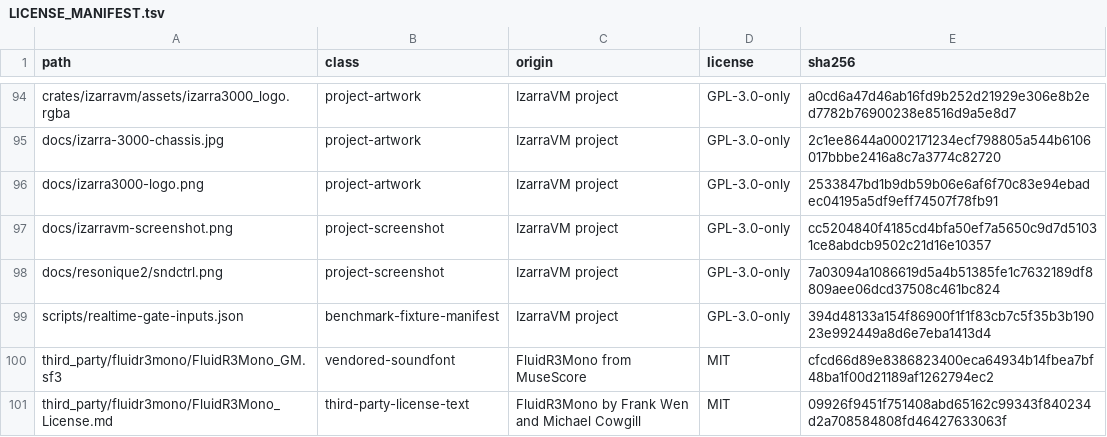
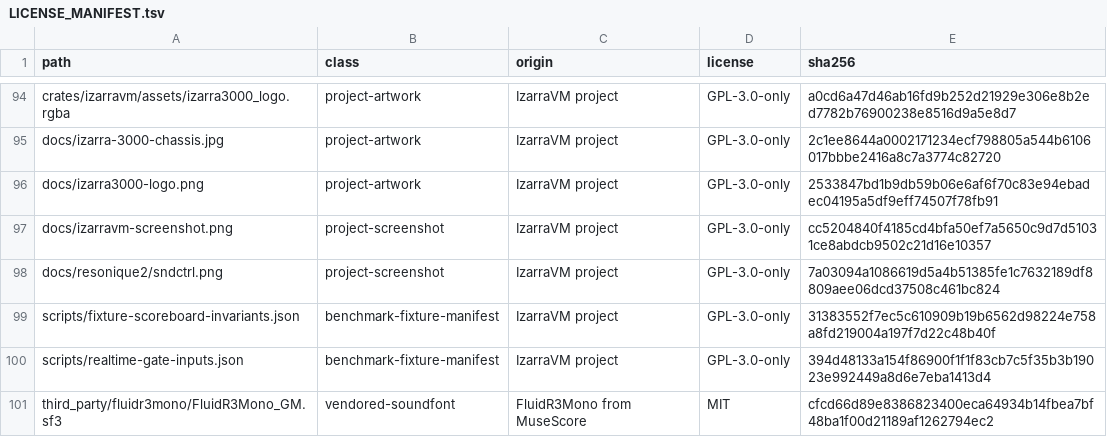
Before and after one commit to vorvek/IzarraVM, a TSV file: LICENSE_MANIFEST.tsv, drawn as a sheet; only a part is shown, gaps mark what is left out; the shorter side is filled out with more unchanged rows.

Commit message:
Fix the file-policy violations blocking CI
Three, of which only the first is this branch's own.

The coverage-matrix generator is renamed to cpu_jit_coverage_matrix_test.rs:
it carries a #[test] body, and the policy requires those in a *_test.rs file.
Mine, introduced two commits ago.

The other two are PRE-EXISTING on main and CI is red there for both, so this
branch could not go green without clearing them:

  * jit/direct.rs was 5065 lines against a 5000-line limit before this branch
    touched it (this branch made it 5100). The register and stack-frame layout
    -- guest homes, the frame length, every slot constant, the const-asserts
    that keep the slots from overlapping, and the dynamic counter-lane table --
    moves VERBATIM into jit/direct/frame.rs, which is a cohesive unit rather
    than an arbitrary cut: those four declarations are one invariant, and the
    module doc says so. direct.rs is 4943 lines. Items are pub(super) so the
    parent's "use frame::*" re-export keeps every name unqualified for "emit";
    NATIVE_STACK_LEN and SAVED_HOST_REGS stay pub(crate) for their outside
    consumers. No behaviour change: the whole suite is green, and the emitted
    code cannot differ because nothing but item paths moved.

  * scripts/fixture-scoreboard-invariants.json had no LICENSE_MANIFEST row.
    Added with its sha256, classed benchmark-fixture-manifest alongside
    scripts/realtime-gate-inputs.json, which is the same kind of file.

Verified: file policy passes, fmt and clippy clean, izarravm-cpu 1402 /
izarravm 166 / izarravm-machine 1319 tests green.

```diff
--- a/LICENSE_MANIFEST.tsv
+++ b/LICENSE_MANIFEST.tsv
@@ -98,2 +98,3 @@ docs/izarravm-screenshot.png	project-screenshot	IzarraVM project	GPL-3.0-only	cc
 docs/resonique2/sndctrl.png	project-screenshot	IzarraVM project	GPL-3.0-only	7a03094a1086619d5a4b51385fe1c7632189df8809aee06dcd37508c461bc824
+scripts/fixture-scoreboard-invariants.json	benchmark-fixture-manifest	IzarraVM project	GPL-3.0-only	31383552f7ec5c610909b19b6562d98224e758a8fd219004a197f7d22c48b40f
 scripts/realtime-gate-inputs.json	benchmark-fixture-manifest	IzarraVM project	GPL-3.0-only	394d48133a154f86900f1f1f83cb7c5f35b3b19023e992449a8d6e7eba1413d4
```
Also changed, not shown: 4 other files.
